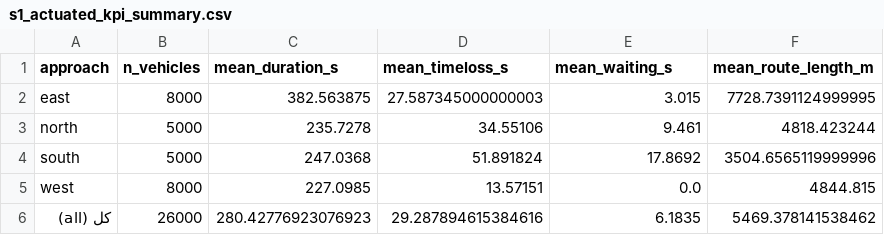
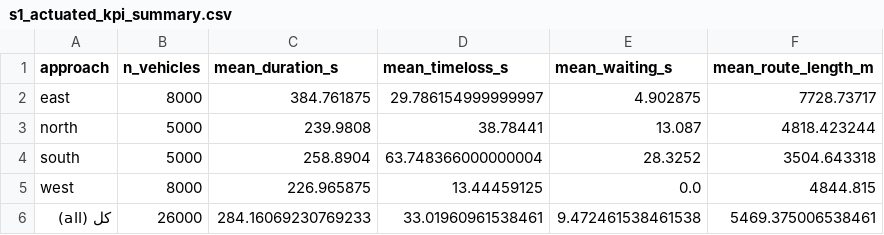
Before and after one commit to sabernaseralavi-60/Micro-simulation_Seyedi-Bridge, a CSV file: outputs/tables/s1_actuated_kpi_summary.csv, drawn as a sheet.

```diff
--- a/outputs/tables/s1_actuated_kpi_summary.csv
+++ b/outputs/tables/s1_actuated_kpi_summary.csv
@@ -1,6 +1,6 @@
 approach,n_vehicles,mean_duration_s,mean_timeloss_s,mean_waiting_s,mean_route_length_m
-east,8000,382.563875,27.587345000000003,3.015,7728.7391124999995
-north,5000,235.7278,34.55106,9.461,4818.423244
-south,5000,247.0368,51.891824,17.8692,3504.6565119999996
-west,8000,227.0985,13.57151,0.0,4844.815
-کل (all),26000,280.42776923076923,29.287894615384616,6.1835,5469.378141538462
+east,8000,384.761875,29.786154999999997,4.902875,7728.73717
+north,5000,239.9808,38.78441,13.087,4818.423244
+south,5000,258.8904,63.748366000000004,28.3252,3504.643318
+west,8000,226.965875,13.44459125,0.0,4844.815
+کل (all),26000,284.16069230769233,33.01960961538461,9.472461538461538,5469.375006538461
```
Also changed, not shown: outputs/tables/all_scenarios_seed_summary.csv, outputs/tables/s1_actuated_seed_summary.csv, 46 other files.
